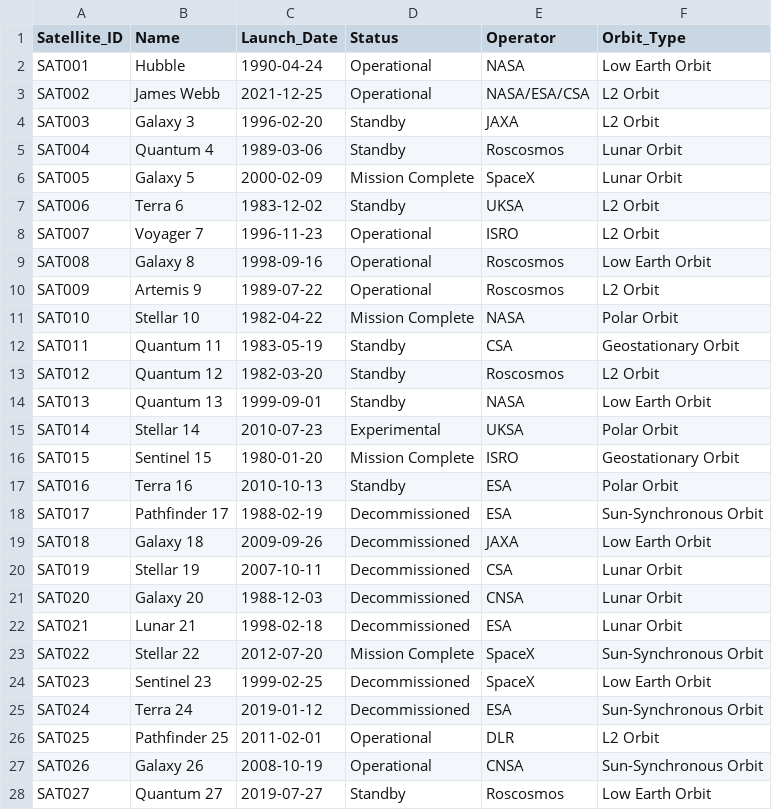
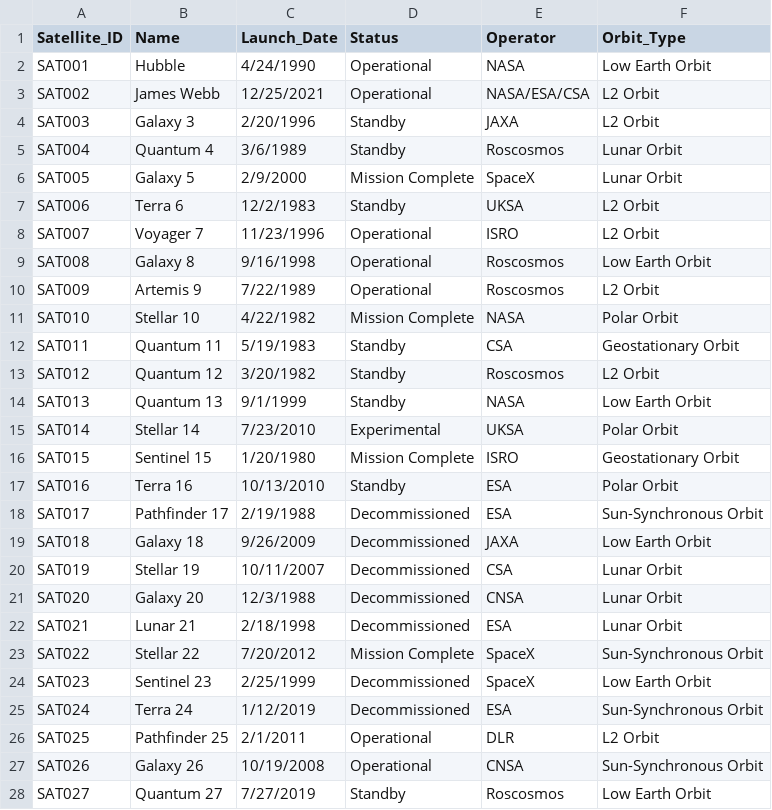
Before and after one commit to sahansasindu/satellite_details, a CSV file: satellite_details/satellites.csv, drawn as a sheet; only a part is shown; the diff covers the shown part only.

```diff
--- a/satellite_details/satellites.csv
+++ b/satellite_details/satellites.csv
@@ -1,28 +1,28 @@
 Satellite_ID,Name,Launch_Date,Status,Operator,Orbit_Type
-SAT001,Hubble,1990-04-24,Operational,NASA,Low Earth Orbit
-SAT002,James Webb,2021-12-25,Operational,NASA/ESA/CSA,L2 Orbit
-SAT003,Galaxy 3,1996-02-20,Standby,JAXA,L2 Orbit
-SAT004,Quantum 4,1989-03-06,Standby,Roscosmos,Lunar Orbit
-SAT005,Galaxy 5,2000-02-09,Mission Complete,SpaceX,Lunar Orbit
-SAT006,Terra 6,1983-12-02,Standby,UKSA,L2 Orbit
-SAT007,Voyager 7,1996-11-23,Operational,ISRO,L2 Orbit
-SAT008,Galaxy 8,1998-09-16,Operational,Roscosmos,Low Earth Orbit
-SAT009,Artemis 9,1989-07-22,Operational,Roscosmos,L2 Orbit
-SAT010,Stellar 10,1982-04-22,Mission Complete,NASA,Polar Orbit
-SAT011,Quantum 11,1983-05-19,Standby,CSA,Geostationary Orbit
-SAT012,Quantum 12,1982-03-20,Standby,Roscosmos,L2 Orbit
-SAT013,Quantum 13,1999-09-01,Standby,NASA,Low Earth Orbit
-SAT014,Stellar 14,2010-07-23,Experimental,UKSA,Polar Orbit
-SAT015,Sentinel 15,1980-01-20,Mission Complete,ISRO,Geostationary Orbit
-SAT016,Terra 16,2010-10-13,Standby,ESA,Polar Orbit
-SAT017,Pathfinder 17,1988-02-19,Decommissioned,ESA,Sun-Synchronous Orbit
-SAT018,Galaxy 18,2009-09-26,Decommissioned,JAXA,Low Earth Orbit
-SAT019,Stellar 19,2007-10-11,Decommissioned,CSA,Lunar Orbit
-SAT020,Galaxy 20,1988-12-03,Decommissioned,CNSA,Lunar Orbit
-SAT021,Lunar 21,1998-02-18,Decommissioned,ESA,Lunar Orbit
-SAT022,Stellar 22,2012-07-20,Mission Complete,SpaceX,Sun-Synchronous Orbit
-SAT023,Sentinel 23,1999-02-25,Decommissioned,SpaceX,Low Earth Orbit
-SAT024,Terra 24,2019-01-12,Decommissioned,ESA,Sun-Synchronous Orbit
-SAT025,Pathfinder 25,2011-02-01,Operational,DLR,L2 Orbit
-SAT026,Galaxy 26,2008-10-19,Operational,CNSA,Sun-Synchronous Orbit
-SAT027,Quantum 27,2019-07-27,Standby,Roscosmos,Low Earth Orbit
+SAT001,Hubble,4/24/1990,Operational,NASA,Low Earth Orbit
+SAT002,James Webb,12/25/2021,Operational,NASA/ESA/CSA,L2 Orbit
+SAT003,Galaxy 3,2/20/1996,Standby,JAXA,L2 Orbit
+SAT004,Quantum 4,3/6/1989,Standby,Roscosmos,Lunar Orbit
+SAT005,Galaxy 5,2/9/2000,Mission Complete,SpaceX,Lunar Orbit
+SAT006,Terra 6,12/2/1983,Standby,UKSA,L2 Orbit
+SAT007,Voyager 7,11/23/1996,Operational,ISRO,L2 Orbit
+SAT008,Galaxy 8,9/16/1998,Operational,Roscosmos,Low Earth Orbit
+SAT009,Artemis 9,7/22/1989,Operational,Roscosmos,L2 Orbit
+SAT010,Stellar 10,4/22/1982,Mission Complete,NASA,Polar Orbit
+SAT011,Quantum 11,5/19/1983,Standby,CSA,Geostationary Orbit
+SAT012,Quantum 12,3/20/1982,Standby,Roscosmos,L2 Orbit
+SAT013,Quantum 13,9/1/1999,Standby,NASA,Low Earth Orbit
+SAT014,Stellar 14,7/23/2010,Experimental,UKSA,Polar Orbit
+SAT015,Sentinel 15,1/20/1980,Mission Complete,ISRO,Geostationary Orbit
+SAT016,Terra 16,10/13/2010,Standby,ESA,Polar Orbit
+SAT017,Pathfinder 17,2/19/1988,Decommissioned,ESA,Sun-Synchronous Orbit
+SAT018,Galaxy 18,9/26/2009,Decommissioned,JAXA,Low Earth Orbit
+SAT019,Stellar 19,10/11/2007,Decommissioned,CSA,Lunar Orbit
+SAT020,Galaxy 20,12/3/1988,Decommissioned,CNSA,Lunar Orbit
+SAT021,Lunar 21,2/18/1998,Decommissioned,ESA,Lunar Orbit
+SAT022,Stellar 22,7/20/2012,Mission Complete,SpaceX,Sun-Synchronous Orbit
+SAT023,Sentinel 23,2/25/1999,Decommissioned,SpaceX,Low Earth Orbit
+SAT024,Terra 24,1/12/2019,Decommissioned,ESA,Sun-Synchronous Orbit
+SAT025,Pathfinder 25,2/1/2011,Operational,DLR,L2 Orbit
+SAT026,Galaxy 26,10/19/2008,Operational,CNSA,Sun-Synchronous Orbit
+SAT027,Quantum 27,7/27/2019,Standby,Roscosmos,Low Earth Orbit
```
Also changed, not shown: 30 edited cells elsewhere in this file, satellite_details/Generated_Instruments.csv, satellite_details/Generated_Missions.csv.
